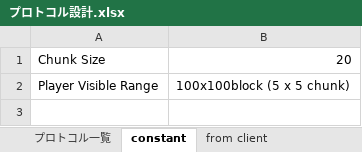
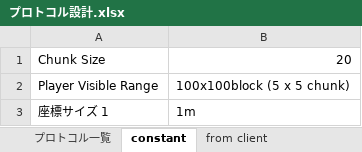
Before and after one commit to moorestech/moorestech, an Excel workbook: Server/Protocol/プロトコル設計.xlsx, sheet constant, drawn as a sheet; values as stored, in another font and other column widths than the file's, no borders; the diff names each change by its address in the sheet, - before the commit and + after, or states it on an @@ line.

Commit message:
const追加

```diff
--- a/Server/Protocol/プロトコル設計.xlsx (sheet constant)
+++ b/Server/Protocol/プロトコル設計.xlsx (sheet constant)
+row 3: 座標サイズ 1 | 1m
```
Also changed, not shown: sheet プロトコル一覧.
